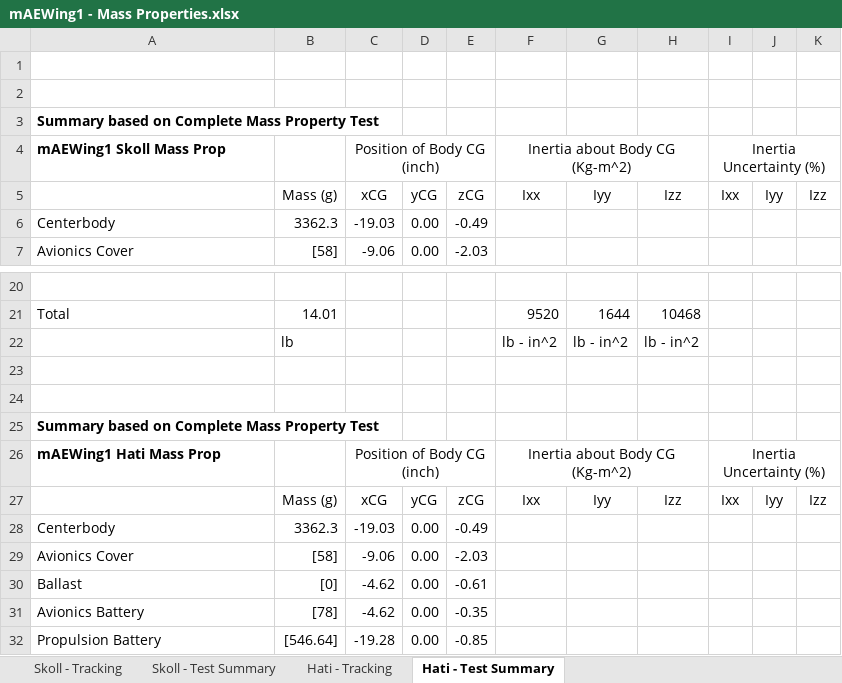
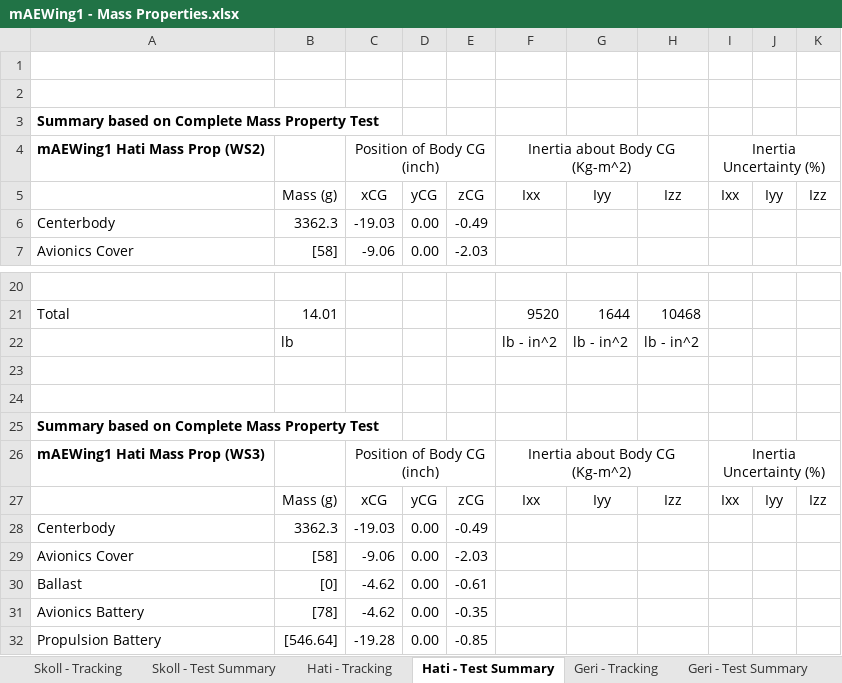
Before and after one commit to zhaowei0566/mAEWing1, an Excel workbook: Design/CAD/mAEWing1 - Mass Properties.xlsx, sheet Hati - Test Summary, drawn as a sheet; only a part is shown, gaps mark what is left out; values as stored, in another font and other column widths than the file's, no borders; the diff names each change by its address in the sheet, - before the commit and + after, or states it on an @@ line.

```diff
--- a/Design/CAD/mAEWing1 - Mass Properties.xlsx (sheet Hati - Test Summary)
+++ b/Design/CAD/mAEWing1 - Mass Properties.xlsx (sheet Hati - Test Summary)
+sheet tab: Geri - Tracking
+sheet tab: Geri - Test Summary
-A4: mAEWing1 Skoll Mass Prop
+A4: mAEWing1 Hati Mass Prop (WS2)
-A26: mAEWing1 Hati Mass Prop
+A26: mAEWing1 Hati Mass Prop (WS3)
```
Also changed, not shown: Design/CAD/mAEWing1 - Configuration Tracking.xlsx.
